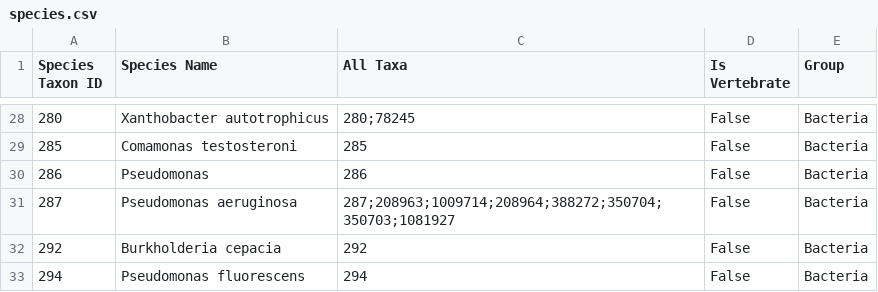
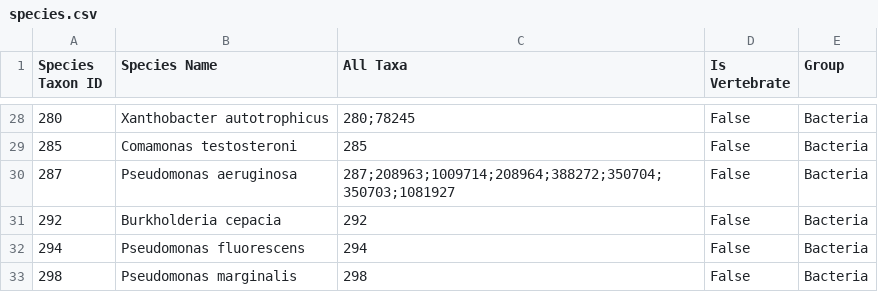
Before and after one commit to danielmarrama/protein_tree, a CSV file: species.csv, drawn as a sheet; only a part is shown, gaps mark what is left out; the shorter side is filled out with more unchanged rows.

Commit message:
update species - remove genus entries and nonetypes

```diff
--- a/species.csv
+++ b/species.csv
@@ -29,3 +29,2 @@ Species Taxon ID,Species Name,All Taxa,Is Vertebrate,Group
 285,Comamonas testosteroni,285,False,Bacteria
-286,Pseudomonas,286,False,Bacteria
 287,Pseudomonas aeruginosa,287;208963;1009714;208964;388272;350704;350703;1081927,False,Bacteria
```
Also changed, not shown: metrics.csv, 3 other files.
